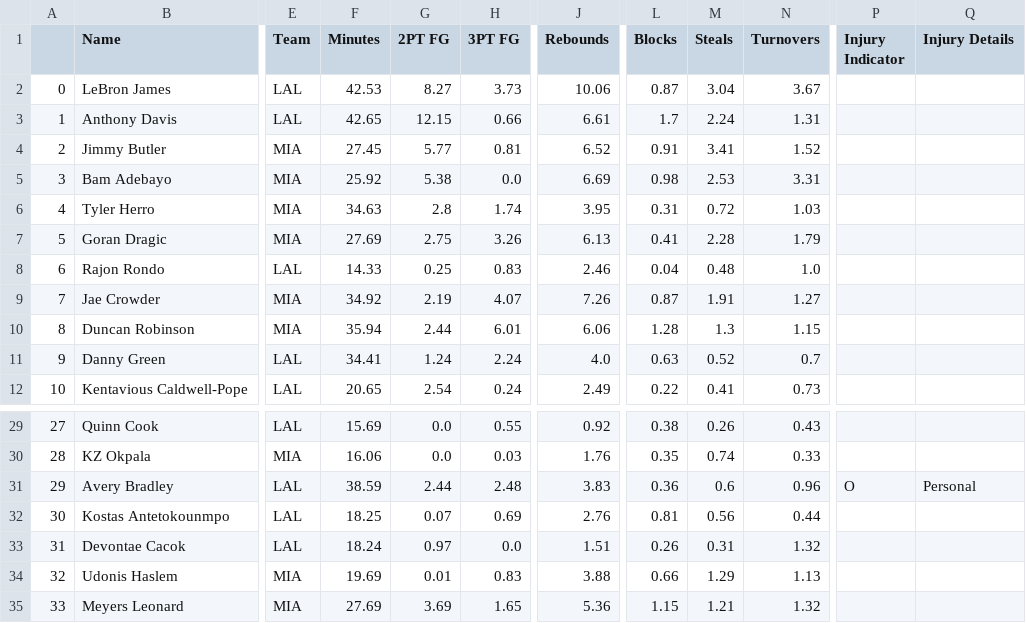
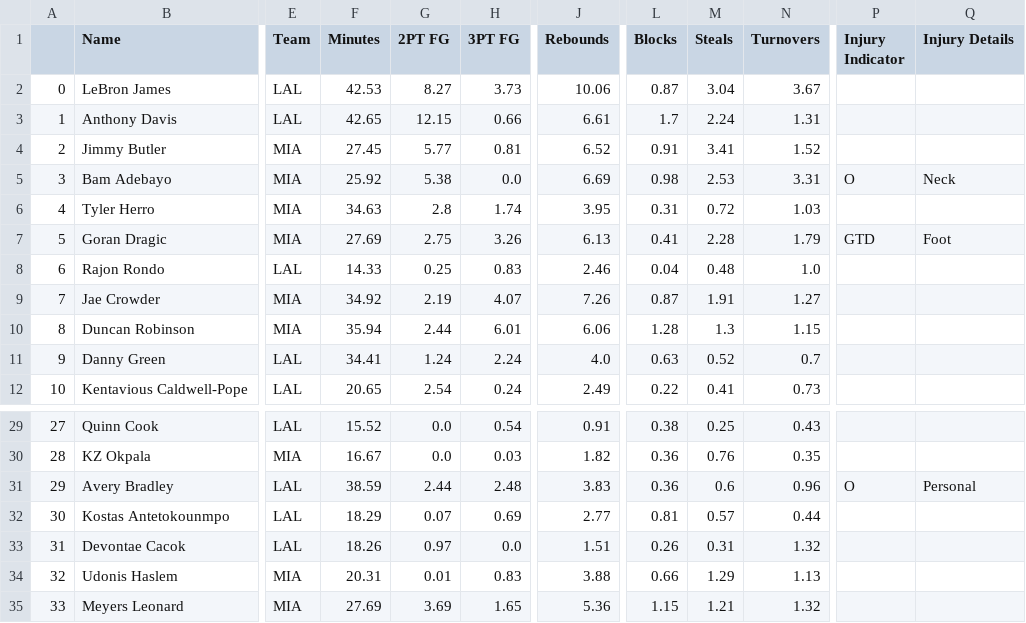
Before and after one commit to BerkeleySportsAnalytics/sagb-site, a CSV file: dfs/inputs/statline.csv, drawn as a sheet; only a part is shown, gaps mark what is left out; the diff covers the shown part only; the diff names each change by its address in the sheet, - before the commit and + after, or states it on an @@ line.

```diff
--- a/dfs/inputs/statline.csv
+++ b/dfs/inputs/statline.csv
-P5 (Injury Indicator): (empty)
+P5 (Injury Indicator): O
-Q5 (Injury Details): (empty)
+Q5 (Injury Details): Neck
-P7 (Injury Indicator): (empty)
+P7 (Injury Indicator): GTD
-Q7 (Injury Details): (empty)
+Q7 (Injury Details): Foot
-F29 (Minutes): 15.69
+F29 (Minutes): 15.52
-H29 (3PT FG): 0.55
+H29 (3PT FG): 0.54
-J29 (Rebounds): 0.92
+J29 (Rebounds): 0.91
-M29 (Steals): 0.26
+M29 (Steals): 0.25
-F30 (Minutes): 16.06
+F30 (Minutes): 16.67
-J30 (Rebounds): 1.76
+J30 (Rebounds): 1.82
-L30 (Blocks): 0.35
+L30 (Blocks): 0.36
-M30 (Steals): 0.74
+M30 (Steals): 0.76
-N30 (Turnovers): 0.33
+N30 (Turnovers): 0.35
-F32 (Minutes): 18.25
+F32 (Minutes): 18.29
-J32 (Rebounds): 2.76
+J32 (Rebounds): 2.77
-M32 (Steals): 0.56
+M32 (Steals): 0.57
-F33 (Minutes): 18.24
+F33 (Minutes): 18.26
-F34 (Minutes): 19.69
+F34 (Minutes): 20.31
```
Also changed, not shown: 30 edited cells elsewhere in this file, dfs/inputs/dfs.csv, 4 other files.
